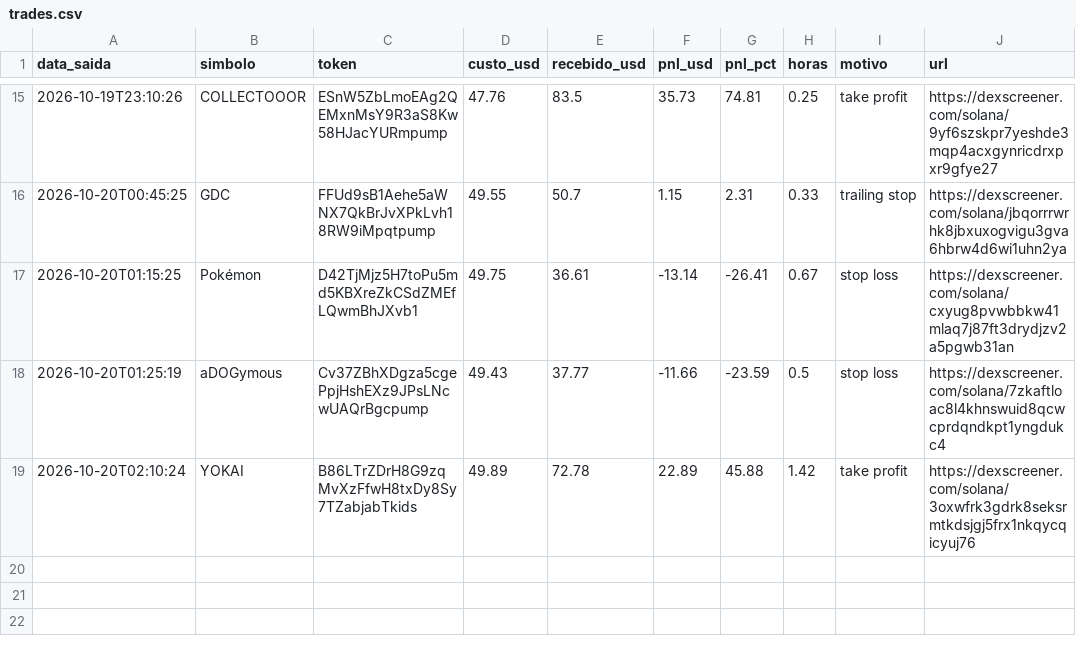
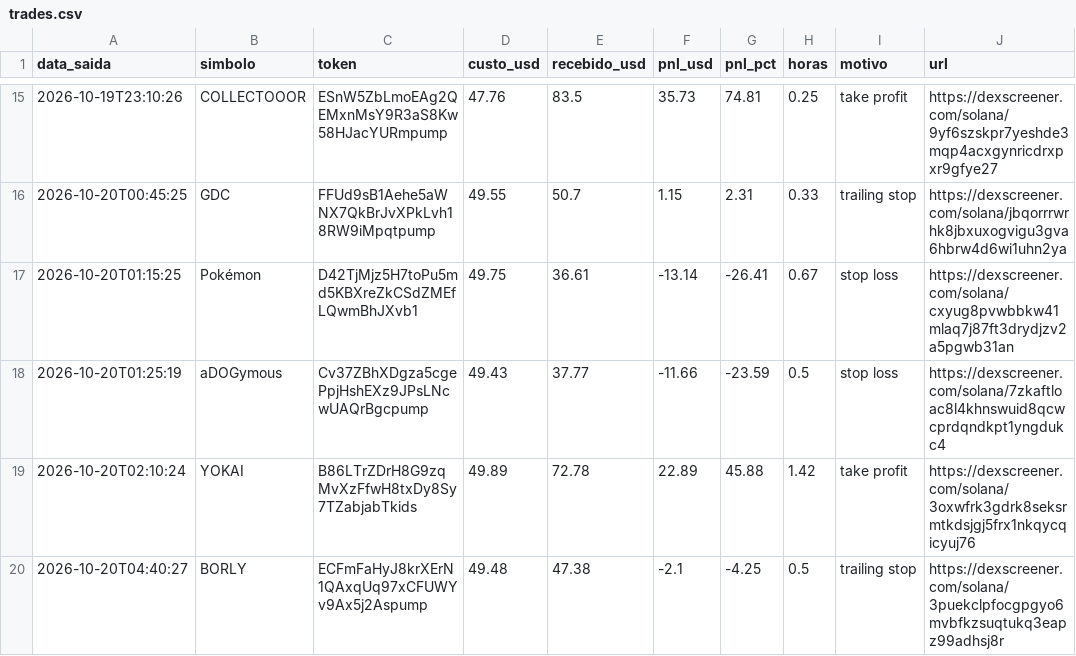
Before and after one commit to Herlms/bot-memecoins, a CSV file: trades.csv, drawn as a sheet; only a part is shown, gaps mark what is left out; the diff names each change by its address in the sheet, - before the commit and + after, or states it on an @@ line.

```diff
--- a/trades.csv
+++ b/trades.csv
+row 20: 2026-10-20T04:40:27 | BORLY | ECFmFaHyJ8krXErN1QAxqUq97xCFUWYv9Ax5j2Aspump | 49.48 | 47.38 | -2.1 | -4.25 | 0.5 | trailing stop | https://dexscreener.com/solana/3puekclpfocgpgyo6mvbfkzsuqtukq3eapz99adhsj8r
```
Also changed, not shown: 3 other files.
